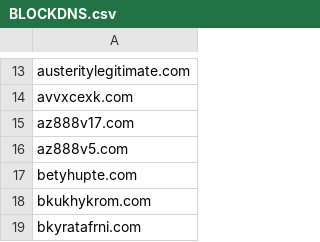
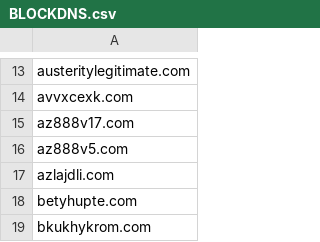
Before and after one commit to FlashStartDNS/dian, a CSV file: BLOCKDNS.csv, drawn as a sheet; only a part is shown, gaps mark what is left out; the shorter side is filled out with more unchanged rows; the diff names each change by its address in the sheet, - before the commit and + after, or states it on an @@ line.

Commit message:
Update BLOCKDNS.csv: Truyenqqto
azlajdli.com (popup redirect)

```diff
--- a/BLOCKDNS.csv
+++ b/BLOCKDNS.csv
+row 17: azlajdli.com
```
